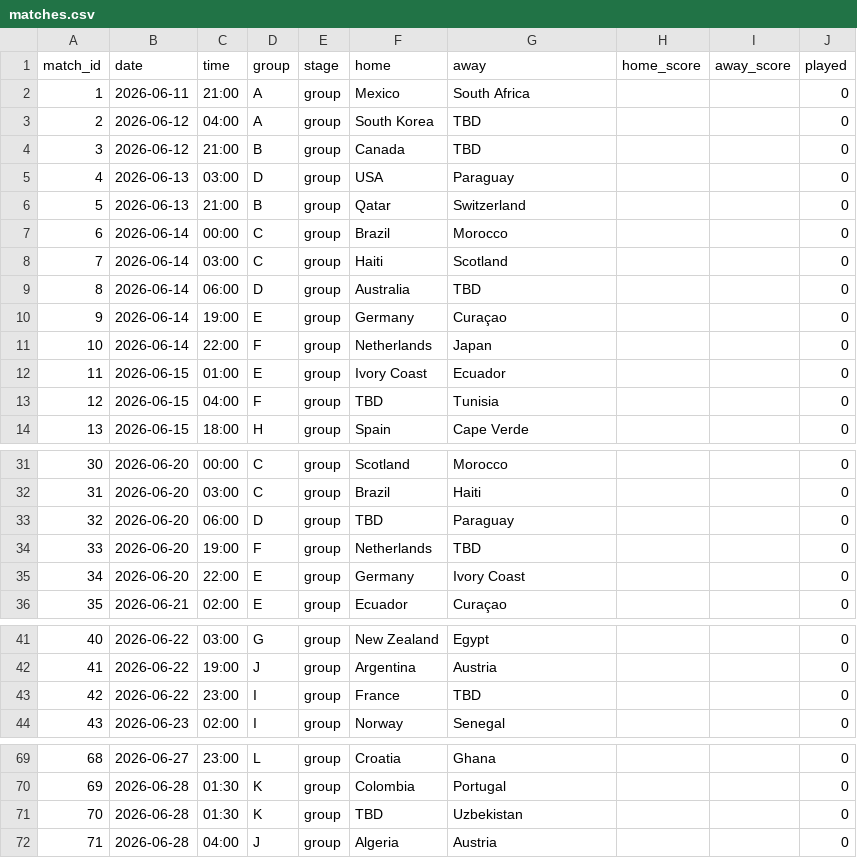
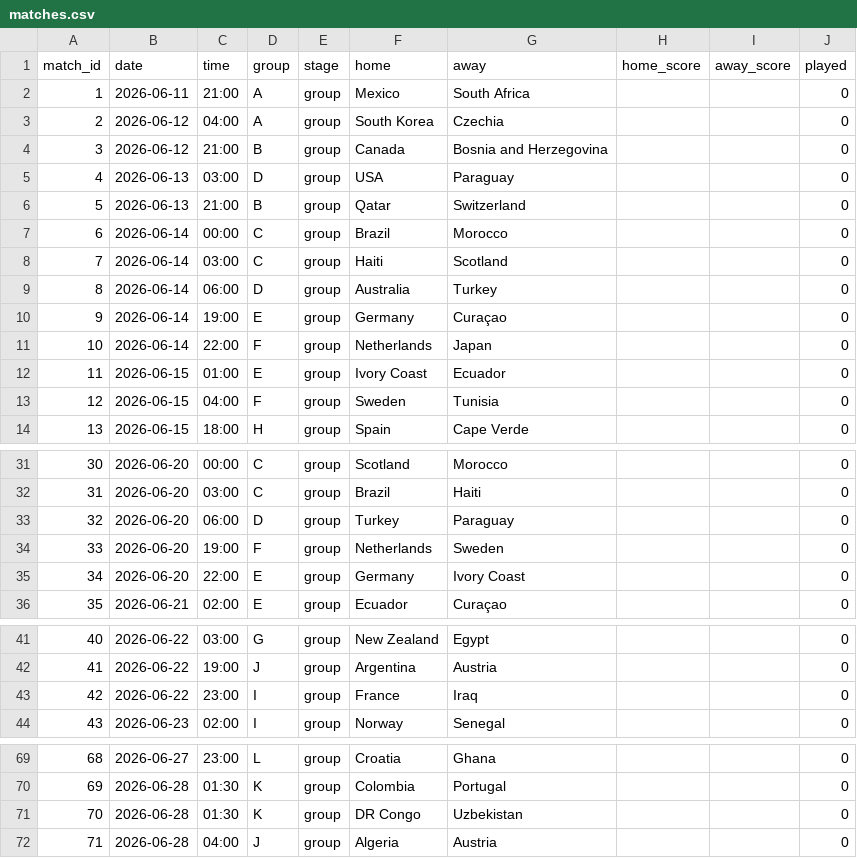
Before and after one commit to suluco/wk2026-predictor, a CSV file: data/matches.csv, drawn as a sheet; only a part is shown, gaps mark what is left out; the diff covers the shown part only.

```diff
--- a/data/matches.csv
+++ b/data/matches.csv
@@ -2,4 +2,4 @@ match_id,date,time,group,stage,home,away,home_score,away_score,played
 1,2026-06-11,21:00,A,group,Mexico,South Africa,,,0
-2,2026-06-12,04:00,A,group,South Korea,TBD,,,0
-3,2026-06-12,21:00,B,group,Canada,TBD,,,0
+2,2026-06-12,04:00,A,group,South Korea,Czechia,,,0
+3,2026-06-12,21:00,B,group,Canada,Bosnia and Herzegovina,,,0
 4,2026-06-13,03:00,D,group,USA,Paraguay,,,0
@@ -8,3 +8,3 @@ match_id,date,time,group,stage,home,away,home_score,away_score,played
 7,2026-06-14,03:00,C,group,Haiti,Scotland,,,0
-8,2026-06-14,06:00,D,group,Australia,TBD,,,0
+8,2026-06-14,06:00,D,group,Australia,Turkey,,,0
 9,2026-06-14,19:00,E,group,Germany,Curaçao,,,0
@@ -12,3 +12,3 @@ match_id,date,time,group,stage,home,away,home_score,away_score,played
 11,2026-06-15,01:00,E,group,Ivory Coast,Ecuador,,,0
-12,2026-06-15,04:00,F,group,TBD,Tunisia,,,0
+12,2026-06-15,04:00,F,group,Sweden,Tunisia,,,0
 13,2026-06-15,18:00,H,group,Spain,Cape Verde,,,0
@@ -32,4 +32,4 @@ match_id,date,time,group,stage,home,away,home_score,away_score,played
 31,2026-06-20,03:00,C,group,Brazil,Haiti,,,0
-32,2026-06-20,06:00,D,group,TBD,Paraguay,,,0
-33,2026-06-20,19:00,F,group,Netherlands,TBD,,,0
+32,2026-06-20,06:00,D,group,Turkey,Paraguay,,,0
+33,2026-06-20,19:00,F,group,Netherlands,Sweden,,,0
 34,2026-06-20,22:00,E,group,Germany,Ivory Coast,,,0
@@ -42,3 +42,3 @@ match_id,date,time,group,stage,home,away,home_score,away_score,played
 41,2026-06-22,19:00,J,group,Argentina,Austria,,,0
-42,2026-06-22,23:00,I,group,France,TBD,,,0
+42,2026-06-22,23:00,I,group,France,Iraq,,,0
 43,2026-06-23,02:00,I,group,Norway,Senegal,,,0
@@ -70,3 +70,3 @@ match_id,date,time,group,stage,home,away,home_score,away_score,played
 69,2026-06-28,01:30,K,group,Colombia,Portugal,,,0
-70,2026-06-28,01:30,K,group,TBD,Uzbekistan,,,0
+70,2026-06-28,01:30,K,group,DR Congo,Uzbekistan,,,0
 71,2026-06-28,04:00,J,group,Algeria,Austria,,,0
```
Also changed, not shown: 10 edited cells elsewhere in this file, data/elo_ratings.csv, data/teams.csv, 14 other files.
